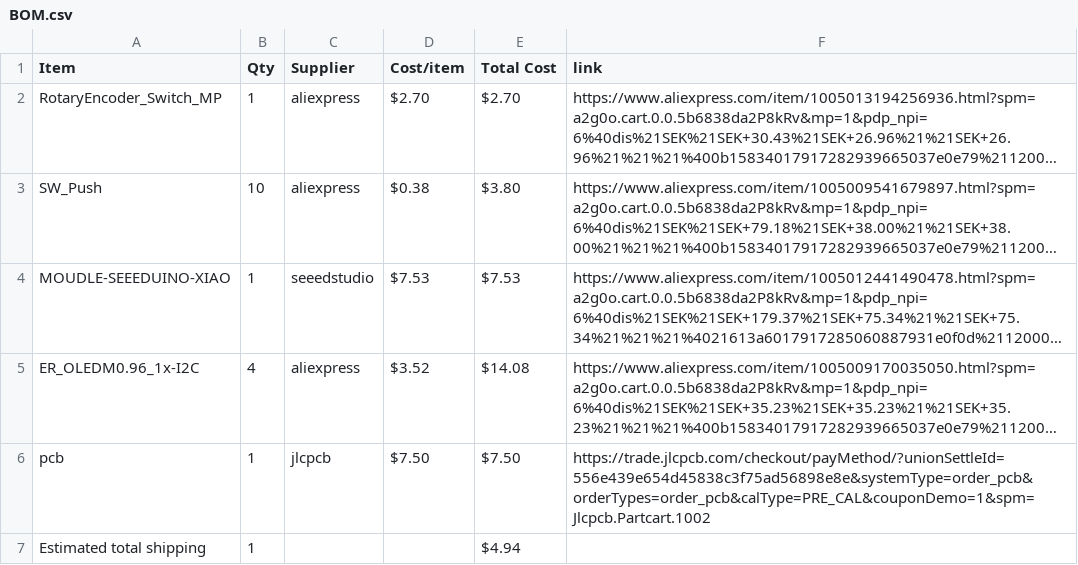
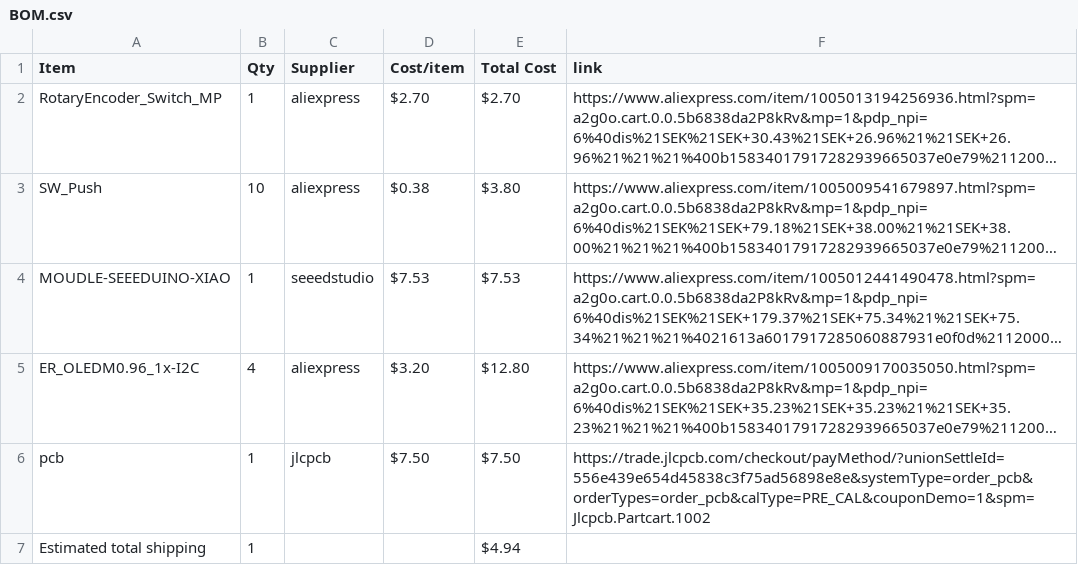
Before and after one commit to Sergel1/Hacklife_-Macrospadius, a CSV file: BOM.csv, drawn as a sheet; long unchanged cells end in …; the diff names each change by its address in the sheet, - before the commit and + after, or states it on an @@ line.

Commit message:
Sync My First PCB from Half Life

```diff
--- a/BOM.csv
+++ b/BOM.csv
-D5 (Cost/item): $3.52
+D5 (Cost/item): $3.20
-E5 (Total Cost): $14.08
+E5 (Total Cost): $12.80
```
